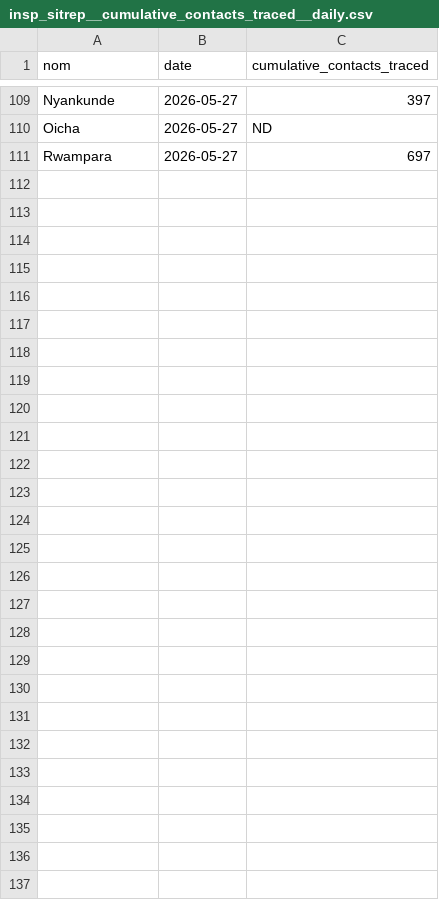
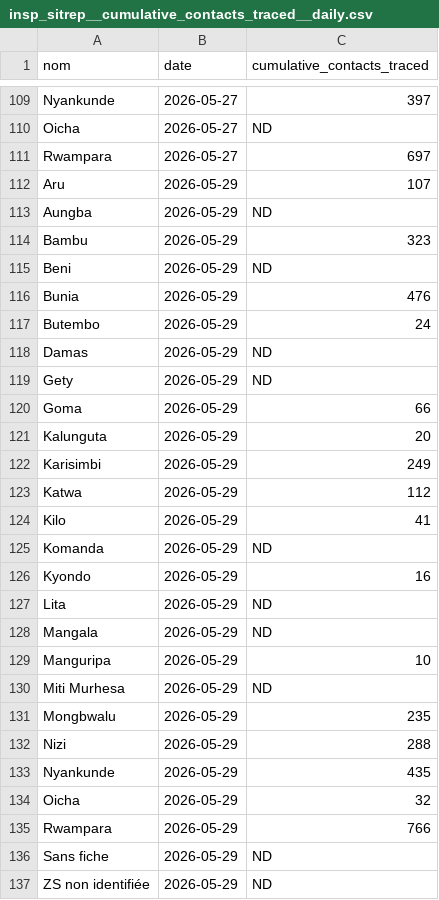
Before and after one commit to bquilty25/bvd_sitrep_extractor, a CSV file: data/processed/insp_format/insp_sitrep__cumulative_contacts_traced__daily.csv, drawn as a sheet; only a part is shown, gaps mark what is left out; the diff names each change by its address in the sheet, - before the commit and + after, or states it on an @@ line.

```diff
--- a/data/processed/insp_format/insp_sitrep__cumulative_contacts_traced__daily.csv
+++ b/data/processed/insp_format/insp_sitrep__cumulative_contacts_traced__daily.csv
+row 112: Aru | 2026-05-29 | 107
+row 113: Aungba | 2026-05-29 | ND
+row 114: Bambu | 2026-05-29 | 323
+row 115: Beni | 2026-05-29 | ND
+row 116: Bunia | 2026-05-29 | 476
+row 117: Butembo | 2026-05-29 | 24
+row 118: Damas | 2026-05-29 | ND
+row 119: Gety | 2026-05-29 | ND
+row 120: Goma | 2026-05-29 | 66
+row 121: Kalunguta | 2026-05-29 | 20
+row 122: Karisimbi | 2026-05-29 | 249
+row 123: Katwa | 2026-05-29 | 112
+row 124: Kilo | 2026-05-29 | 41
+row 125: Komanda | 2026-05-29 | ND
+row 126: Kyondo | 2026-05-29 | 16
+row 127: Lita | 2026-05-29 | ND
+row 128: Mangala | 2026-05-29 | ND
+row 129: Manguripa | 2026-05-29 | 10
+row 130: Miti Murhesa | 2026-05-29 | ND
+row 131: Mongbwalu | 2026-05-29 | 235
+row 132: Nizi | 2026-05-29 | 288
+row 133: Nyankunde | 2026-05-29 | 435
+row 134: Oicha | 2026-05-29 | 32
+row 135: Rwampara | 2026-05-29 | 766
+row 136: Sans fiche | 2026-05-29 | ND
+row 137: ZS non identifiée | 2026-05-29 | ND
```
Also changed, not shown: data/processed/insp_format/insp_sitrep__cumulative_confirmed_deaths__daily.csv, data/processed/insp_format/insp_sitrep__cumulative_suspected_cases__daily.csv, 34 other files.
